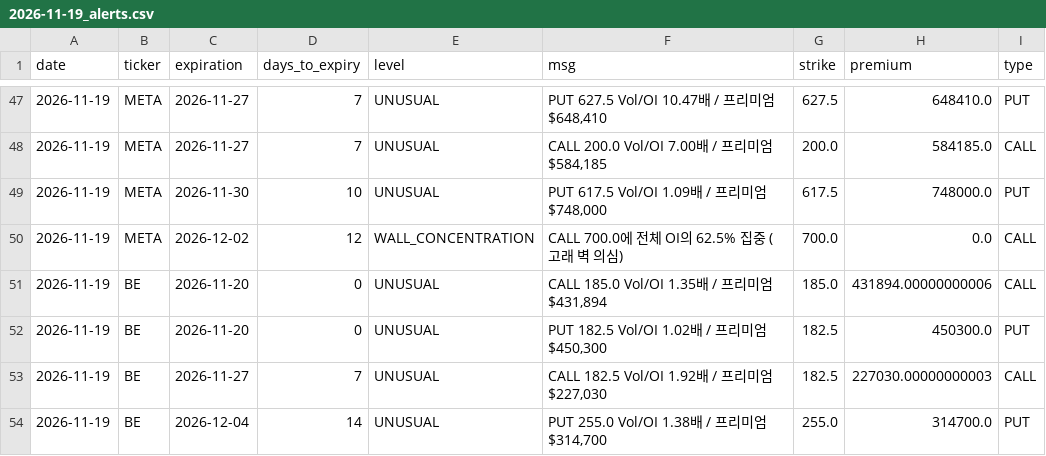
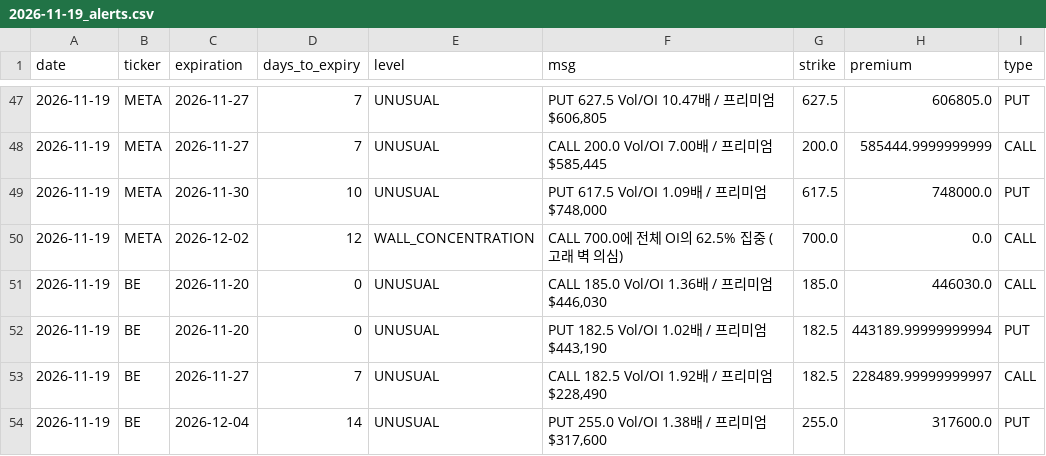
Before and after one commit to kwonbora1220/option-wall, a CSV file: data/2026-11-19_alerts.csv, drawn as a sheet; only a part is shown, gaps mark what is left out; the diff covers the shown part only.

```diff
--- a/data/2026-11-19_alerts.csv
+++ b/data/2026-11-19_alerts.csv
@@ -47,8 +47,8 @@ date,ticker,expiration,days_to_expiry,level,msg,strike,premium,type
-2026-11-19,META,2026-11-27,7,UNUSUAL,"PUT 627.5 Vol/OI 10.47배 / 프리미엄 $648,410",627.5,648410.0,PUT
-2026-11-19,META,2026-11-27,7,UNUSUAL,"CALL 200.0 Vol/OI 7.00배 / 프리미엄 $584,185",200.0,584185.0,CALL
+2026-11-19,META,2026-11-27,7,UNUSUAL,"PUT 627.5 Vol/OI 10.47배 / 프리미엄 $606,805",627.5,606805.0,PUT
+2026-11-19,META,2026-11-27,7,UNUSUAL,"CALL 200.0 Vol/OI 7.00배 / 프리미엄 $585,445",200.0,585444.9999999999,CALL
 2026-11-19,META,2026-11-30,10,UNUSUAL,"PUT 617.5 Vol/OI 1.09배 / 프리미엄 $748,000",617.5,748000.0,PUT
 2026-11-19,META,2026-12-02,12,WALL_CONCENTRATION,CALL 700.0에 전체 OI의 62.5% 집중 (고래 벽 의심),700.0,0.0,CALL
-2026-11-19,BE,2026-11-20,0,UNUSUAL,"CALL 185.0 Vol/OI 1.35배 / 프리미엄 $431,894",185.0,431894.00000000006,CALL
-2026-11-19,BE,2026-11-20,0,UNUSUAL,"PUT 182.5 Vol/OI 1.02배 / 프리미엄 $450,300",182.5,450300.0,PUT
-2026-11-19,BE,2026-11-27,7,UNUSUAL,"CALL 182.5 Vol/OI 1.92배 / 프리미엄 $227,030",182.5,227030.00000000003,CALL
-2026-11-19,BE,2026-12-04,14,UNUSUAL,"PUT 255.0 Vol/OI 1.38배 / 프리미엄 $314,700",255.0,314700.0,PUT
+2026-11-19,BE,2026-11-20,0,UNUSUAL,"CALL 185.0 Vol/OI 1.36배 / 프리미엄 $446,030",185.0,446030.0,CALL
+2026-11-19,BE,2026-11-20,0,UNUSUAL,"PUT 182.5 Vol/OI 1.02배 / 프리미엄 $443,190",182.5,443189.99999999994,PUT
+2026-11-19,BE,2026-11-27,7,UNUSUAL,"CALL 182.5 Vol/OI 1.92배 / 프리미엄 $228,490",182.5,228489.99999999997,CALL
+2026-11-19,BE,2026-12-04,14,UNUSUAL,"PUT 255.0 Vol/OI 1.38배 / 프리미엄 $317,600",255.0,317600.0,PUT
```
Also changed, not shown: 66 edited cells elsewhere in this file, data/2026-11-19_BE.csv, data/2026-11-19_META.csv, 7 other files.
